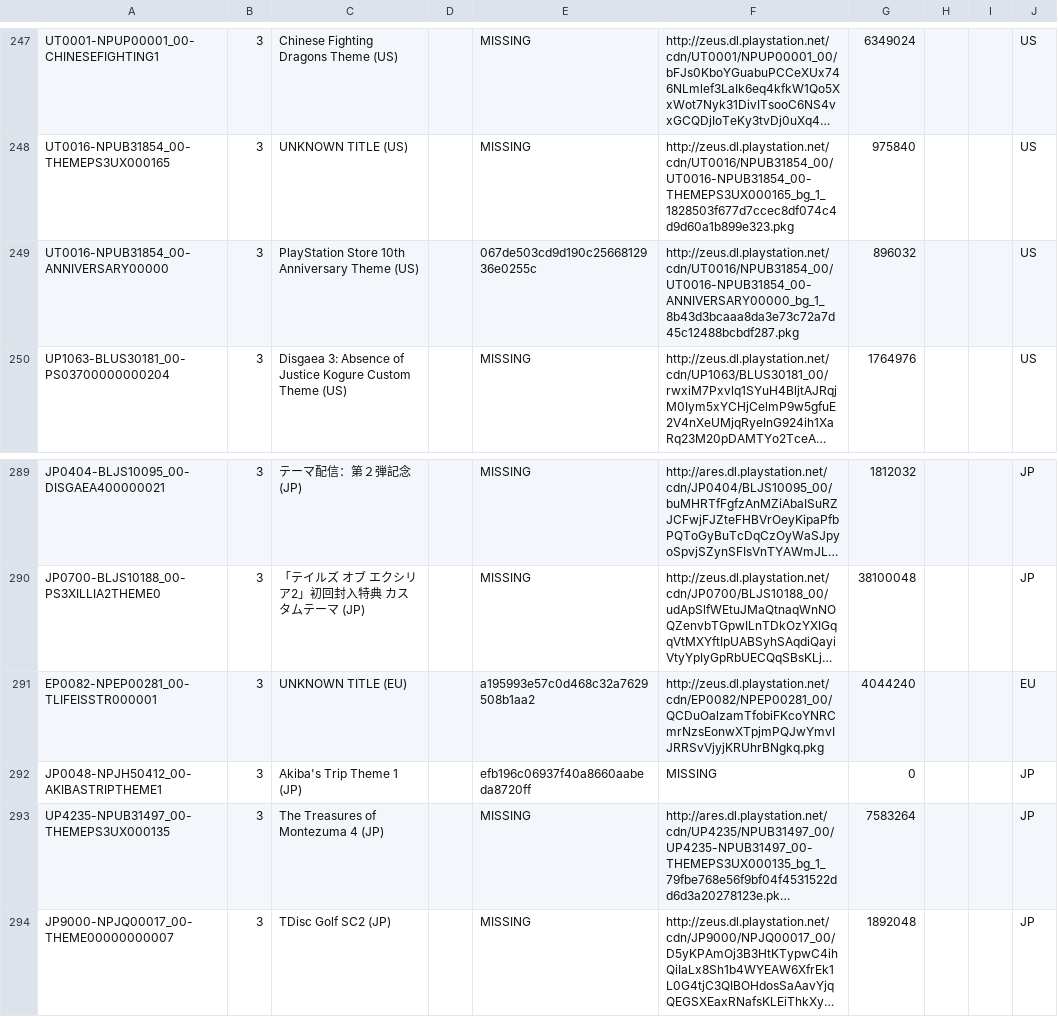
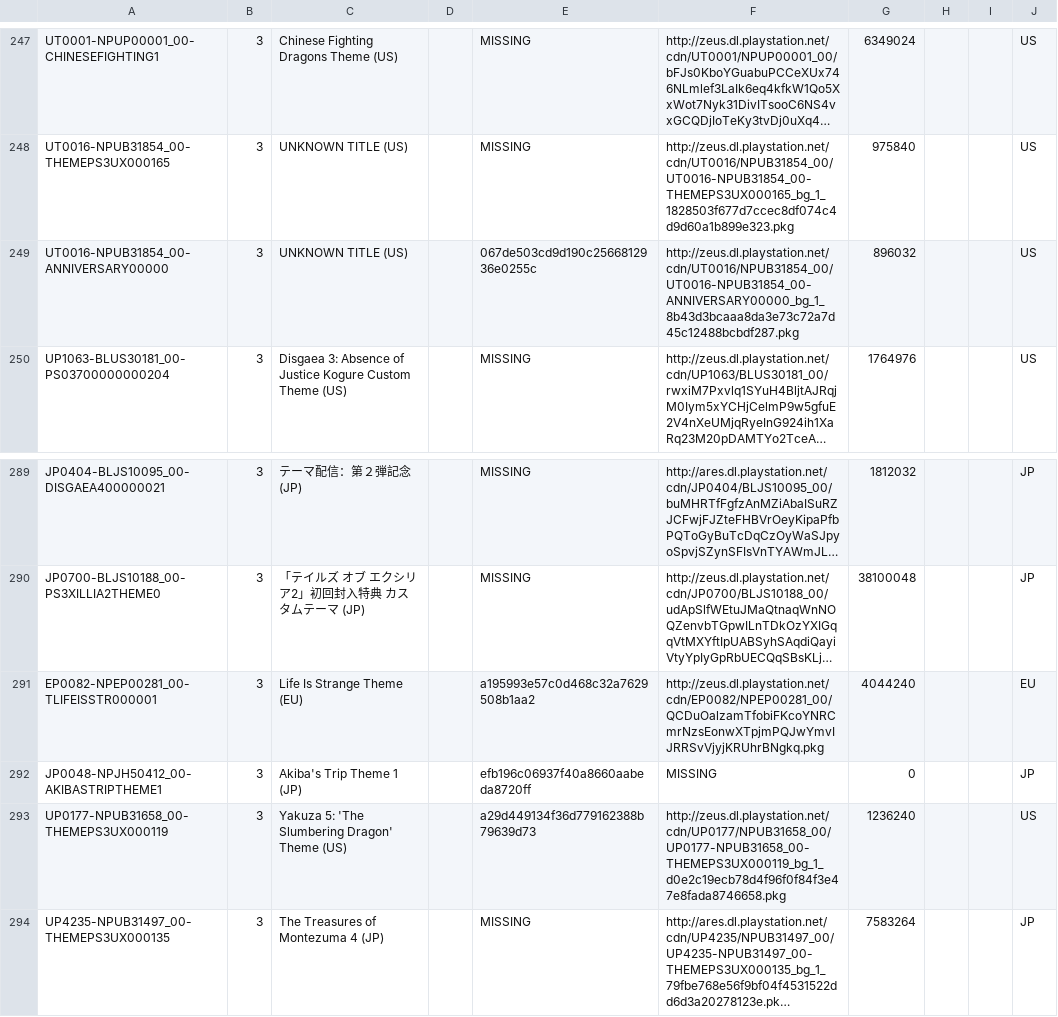
Before and after one commit to jy95/pkgi-ps3-nopaystation, a CSV file: output/pkgi_themes_pending.csv, drawn as a sheet; only a part is shown, gaps mark what is left out; the shorter side is filled out with more unchanged rows; long unchanged cells end in …; the diff names each change by its address in the sheet, - before the commit and + after, or states it on an @@ line.

```diff
--- a/output/pkgi_themes_pending.csv
+++ b/output/pkgi_themes_pending.csv
-C249: PlayStation Store 10th Anniversary Theme (US)
+C249: UNKNOWN TITLE (US)
-C291: UNKNOWN TITLE (EU)
+C291: Life Is Strange Theme (EU)
+row 293: UP0177-NPUB31658_00-THEMEPS3UX000119 | 3 | Yakuza 5: 'The Slumbering Dragon' Theme (US) |  | a29d449134f36d779162388b79639d73 | http://zeus.dl.playstation.net/cdn/UP0177/NPUB31658_00/UP0177-NPUB31658_00-THEMEPS3UX000119_bg_1_d0e2c19ecb78d4f96f0f84f3e47e8fada8746658.pkg | 1236240 |  |  | US
```
Also changed, not shown: input/pending_PS3_THEMES.tsv, 1 other file.
